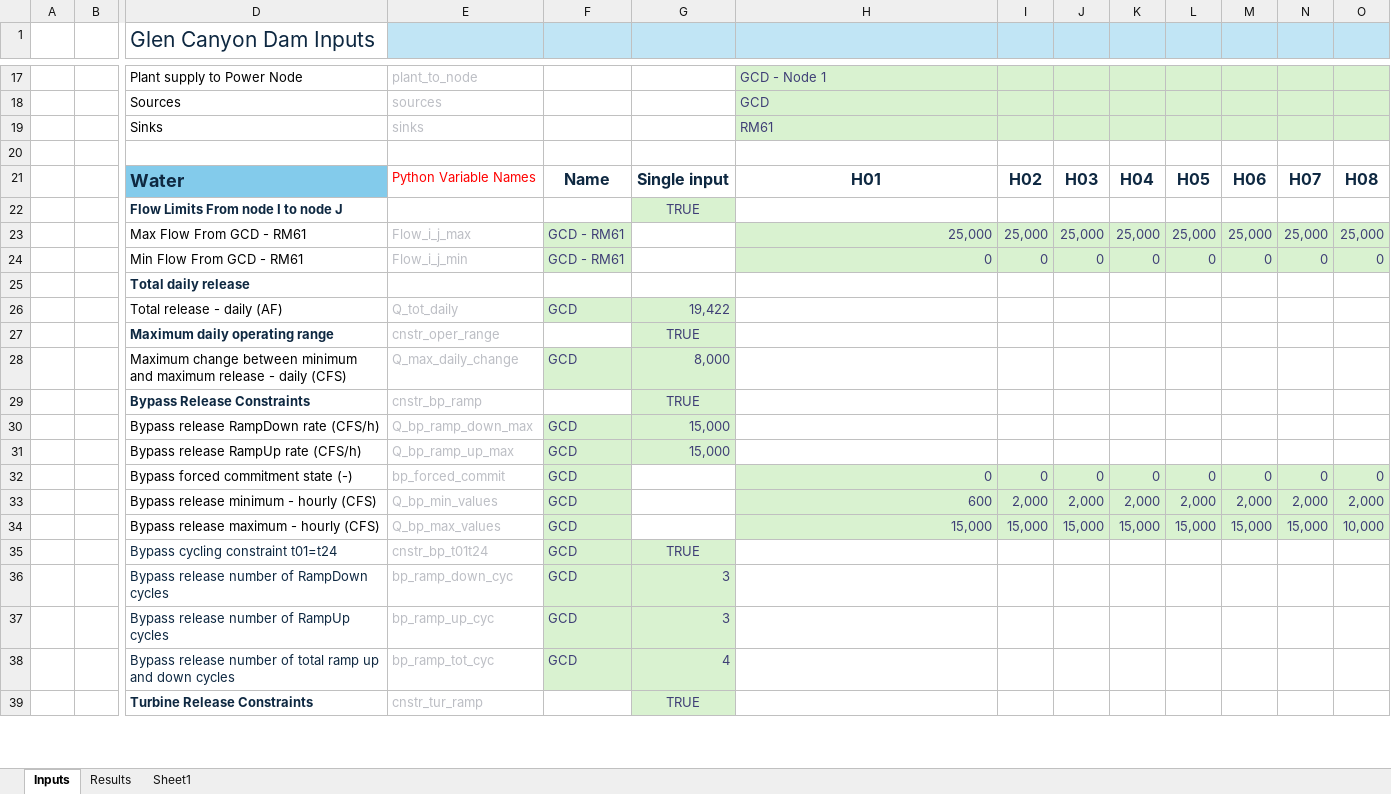
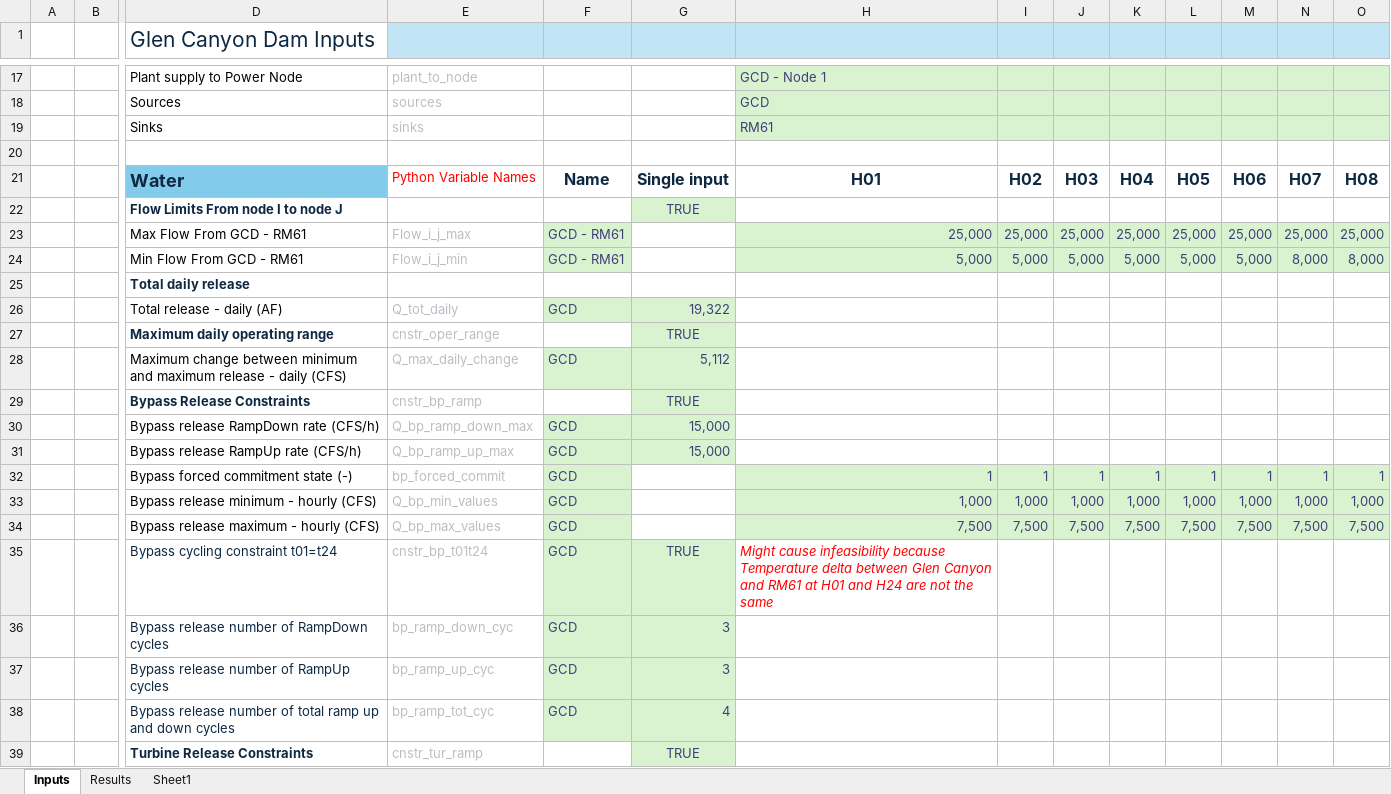
Before and after one commit to energy-modelling-hub/TempRegPy, an Excel workbook: TempRegPy_GCD.xlsm, sheet Inputs, drawn as a sheet; only a part is shown, gaps mark what is left out; values as stored, in another font and other column widths than the file's, no borders; charts and pictures and conditional formats not drawn; removed rows and columns are numbered as before the commit, all else as after; rows hold the shown columns only; the diff covers the shown part only; the diff names each change by its address in the sheet, - before the commit and + after, or states it on an @@ line.

Commit message:
fix(excel): daily average temperature properly computed

```diff
--- a/TempRegPy_GCD.xlsm (sheet Inputs)
+++ b/TempRegPy_GCD.xlsm (sheet Inputs)
-row 24:  |  | Min Flow From GCD - RM61 | Flow_i_j_min | GCD - RM61 |  | 0 | 0 | 0 | 0 | 0 | 0 | 0 | 0
+row 24:  |  | Min Flow From GCD - RM61 | Flow_i_j_min | GCD - RM61 |  | 5,000 | 5,000 | 5,000 | 5,000 | 5,000 | 5,000 | 8,000 | 8,000
-G26 (Single input): 19,422
+G26 (Single input): 19,322
-G28 (Single input): 8,000
+G28 (Single input): 5,112
-row 32:  |  | Bypass forced commitment state (-) | bp_forced_commit | GCD |  | 0 | 0 | 0 | 0 | 0 | 0 | 0 | 0
-row 33:  |  | Bypass release minimum - hourly (CFS) | Q_bp_min_values | GCD |  | 600 | 2,000 | 2,000 | 2,000 | 2,000 | 2,000 | 2,000 | 2,000
-row 34:  |  | Bypass release maximum - hourly (CFS) | Q_bp_max_values | GCD |  | 15,000 | 15,000 | 15,000 | 15,000 | 15,000 | 15,000 | 15,000 | 10,000
+row 32:  |  | Bypass forced commitment state (-) | bp_forced_commit | GCD |  | 1 | 1 | 1 | 1 | 1 | 1 | 1 | 1
+row 33:  |  | Bypass release minimum - hourly (CFS) | Q_bp_min_values | GCD |  | 1,000 | 1,000 | 1,000 | 1,000 | 1,000 | 1,000 | 1,000 | 1,000
+row 34:  |  | Bypass release maximum - hourly (CFS) | Q_bp_max_values | GCD |  | 7,500 | 7,500 | 7,500 | 7,500 | 7,500 | 7,500 | 7,500 | 7,500
-H35 (H01): (empty)
+H35 (H01): Might cause infeasibility because Temperature delta between Glen Canyon and RM61 at H01 and H24 are not the same
```
Also changed, not shown: 10 added rows, 10 removed rows and 11 edited cells elsewhere in this sheet, sheet Results, 1 other file.
